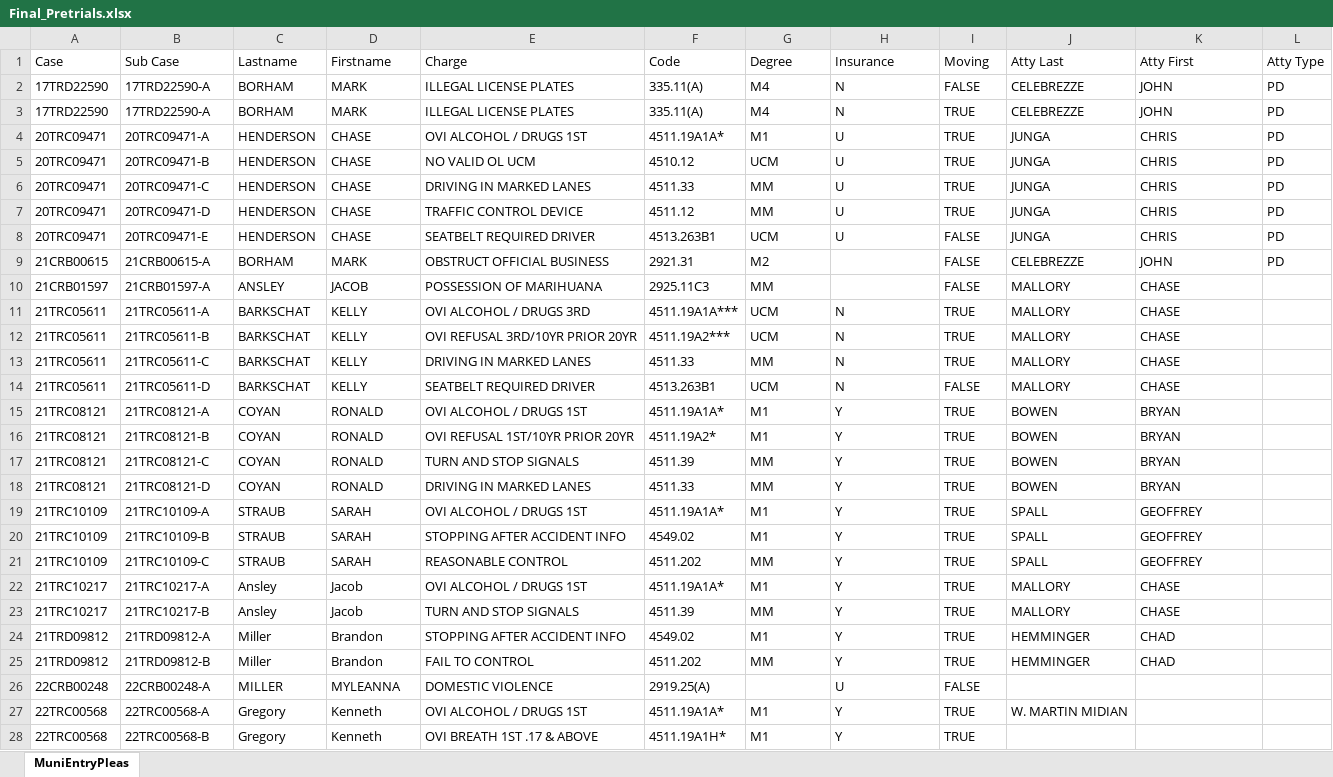
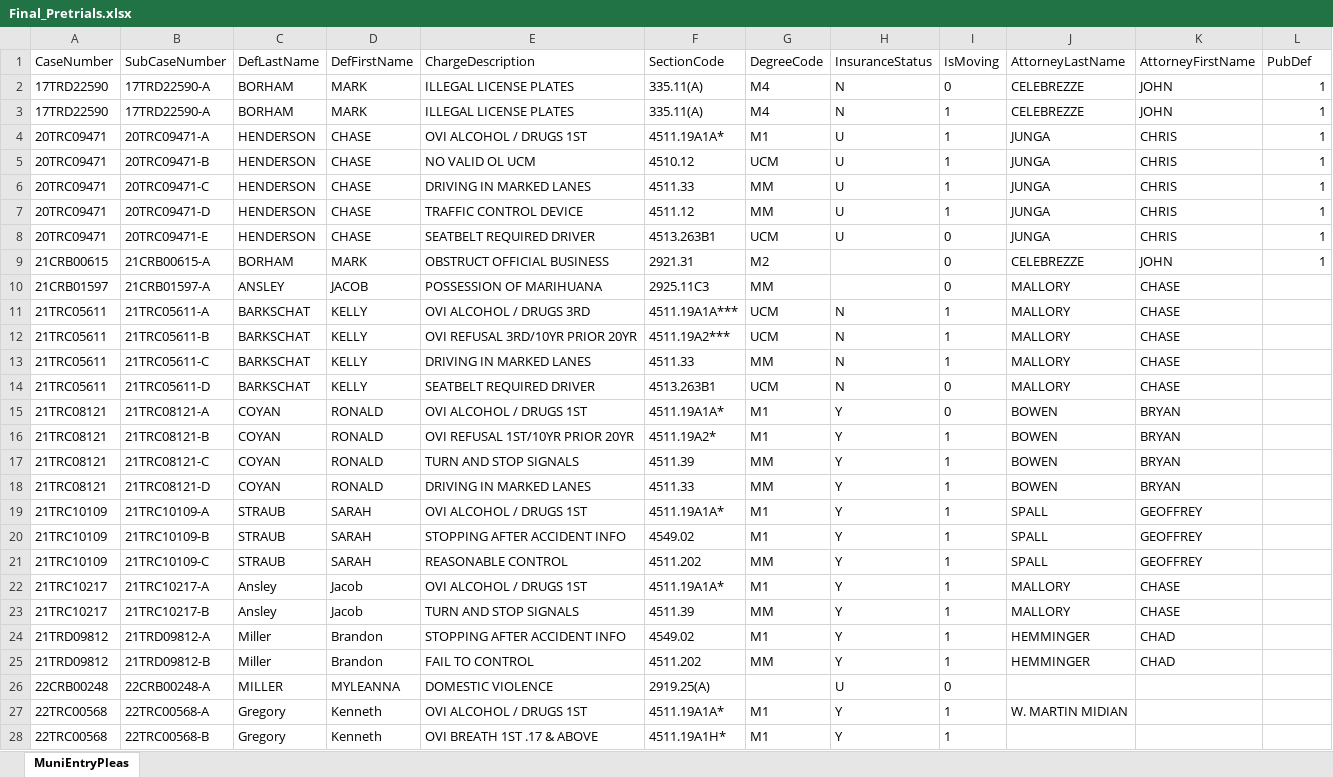
Before and after one commit to HunterProgram22/MuniEntry, an Excel workbook: db/Final_Pretrials.xlsx, sheet MuniEntryPleas, drawn as a sheet; only a part is shown; values as stored, in another font and other column widths than the file's, no borders; removed rows and columns are numbered as before the commit, all else as after; the diff covers the shown part only; the diff names each change by its address in the sheet, - before the commit and + after, or states it on an @@ line.

```diff
--- a/db/Final_Pretrials.xlsx (sheet MuniEntryPleas)
+++ b/db/Final_Pretrials.xlsx (sheet MuniEntryPleas)
-row 1: Case | Sub Case | Lastname | Firstname | Charge | Code | Degree | Insurance | Moving | Atty Last | Atty First | Atty Type
+row 1: CaseNumber | SubCaseNumber | DefLastName | DefFirstName | ChargeDescription | SectionCode | DegreeCode | InsuranceStatus | IsMoving | AttorneyLastName | AttorneyFirstName | PubDef
-I2: FALSE
+I2: 0
-L2:L9: PD
+L2:L9: 1
-I3:I7: TRUE
+I3:I7: 1
-I8:I10: FALSE
+I8:I10: 0
-I11:I13: TRUE
+I11:I13: 1
-I14: FALSE
+I14: 0
-I15: TRUE
+I15: 0
-I16:I25: TRUE
+I16:I25: 1
-I26: FALSE
+I26: 0
-I27:I28: TRUE
+I27:I28: 1
```
Also changed, not shown: 1 edited cell elsewhere in this sheet, db/Arraignments.xlsx, db/PCVH_FCVH.xlsx, 4 other files.
